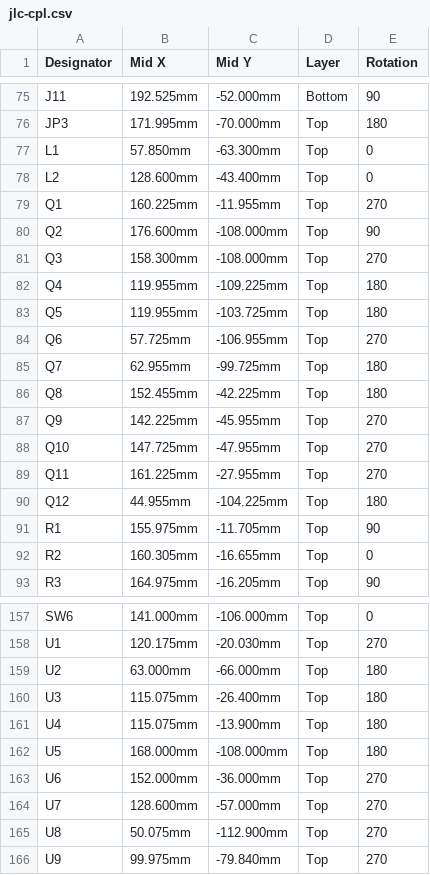
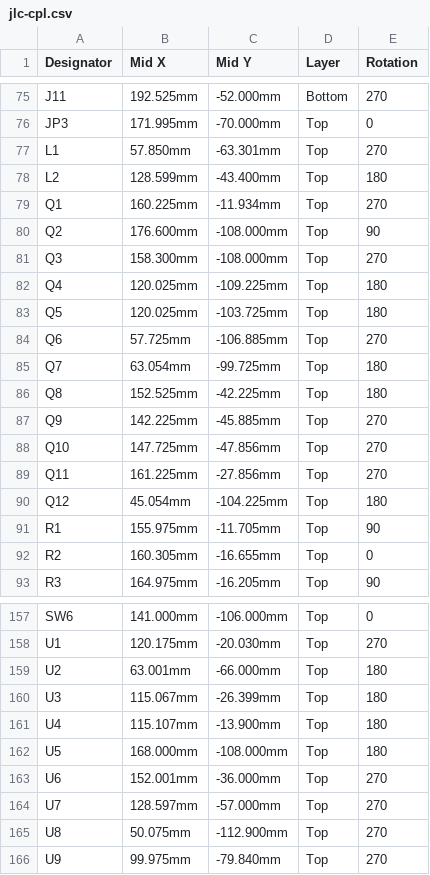
Before and after one commit to tmierzwa/WICI, a CSV file: hardware/plytka-v2/fabrication/jlc-cpl.csv, drawn as a sheet; only a part is shown, gaps mark what is left out; the diff covers the shown part only; the diff names each change by its address in the sheet, - before the commit and + after, or states it on an @@ line.

```diff
--- a/hardware/plytka-v2/fabrication/jlc-cpl.csv
+++ b/hardware/plytka-v2/fabrication/jlc-cpl.csv
-E75 (Rotation): 90
+E75 (Rotation): 270
-E76 (Rotation): 180
+E76 (Rotation): 0
-C77 (Mid Y): -63.300mm
+C77 (Mid Y): -63.301mm
-E77 (Rotation): 0
+E77 (Rotation): 270
-B78 (Mid X): 128.600mm
+B78 (Mid X): 128.599mm
-E78 (Rotation): 0
+E78 (Rotation): 180
-C79 (Mid Y): -11.955mm
+C79 (Mid Y): -11.934mm
-B82:B83 (Mid X): 119.955mm
+B82:B83 (Mid X): 120.025mm
-C84 (Mid Y): -106.955mm
+C84 (Mid Y): -106.885mm
-B85 (Mid X): 62.955mm
+B85 (Mid X): 63.054mm
-B86 (Mid X): 152.455mm
+B86 (Mid X): 152.525mm
-C87 (Mid Y): -45.955mm
+C87 (Mid Y): -45.885mm
-C88 (Mid Y): -47.955mm
+C88 (Mid Y): -47.856mm
-C89 (Mid Y): -27.955mm
+C89 (Mid Y): -27.856mm
-B90 (Mid X): 44.955mm
+B90 (Mid X): 45.054mm
-B159 (Mid X): 63.000mm
+B159 (Mid X): 63.001mm
-B160 (Mid X): 115.075mm
+B160 (Mid X): 115.067mm
-C160 (Mid Y): -26.400mm
+C160 (Mid Y): -26.399mm
-B161 (Mid X): 115.075mm
+B161 (Mid X): 115.107mm
-B163 (Mid X): 152.000mm
+B163 (Mid X): 152.001mm
-B164 (Mid X): 128.600mm
+B164 (Mid X): 128.597mm
```
Also changed, not shown: 27 edited cells elsewhere in this file, hardware/plytka-v2/bom.csv, 10 other files.
